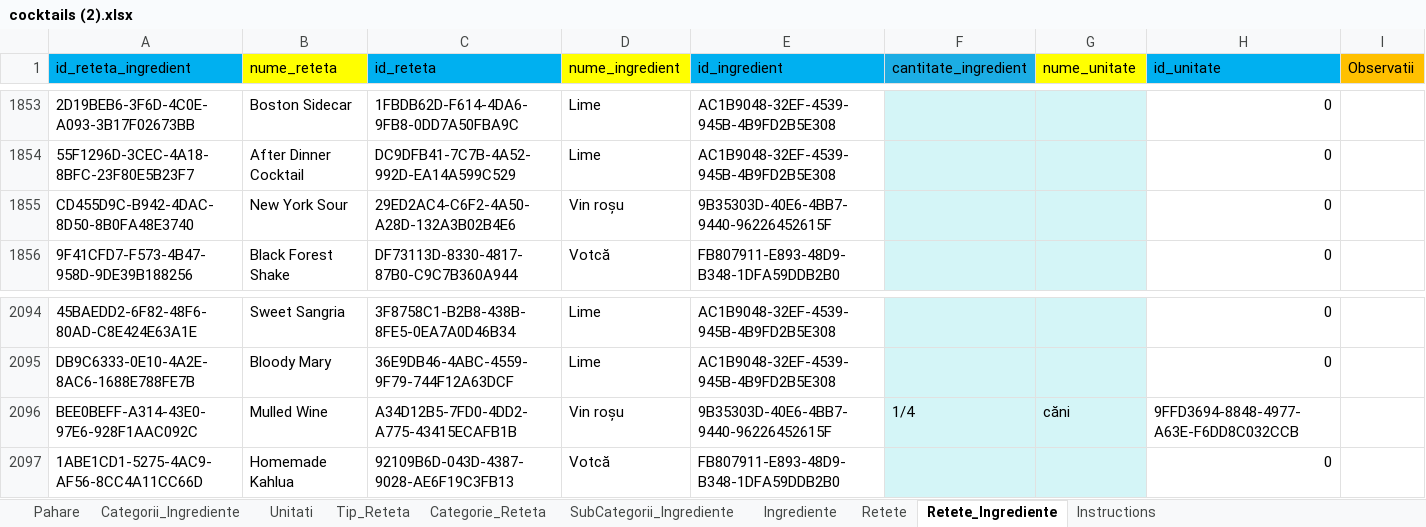
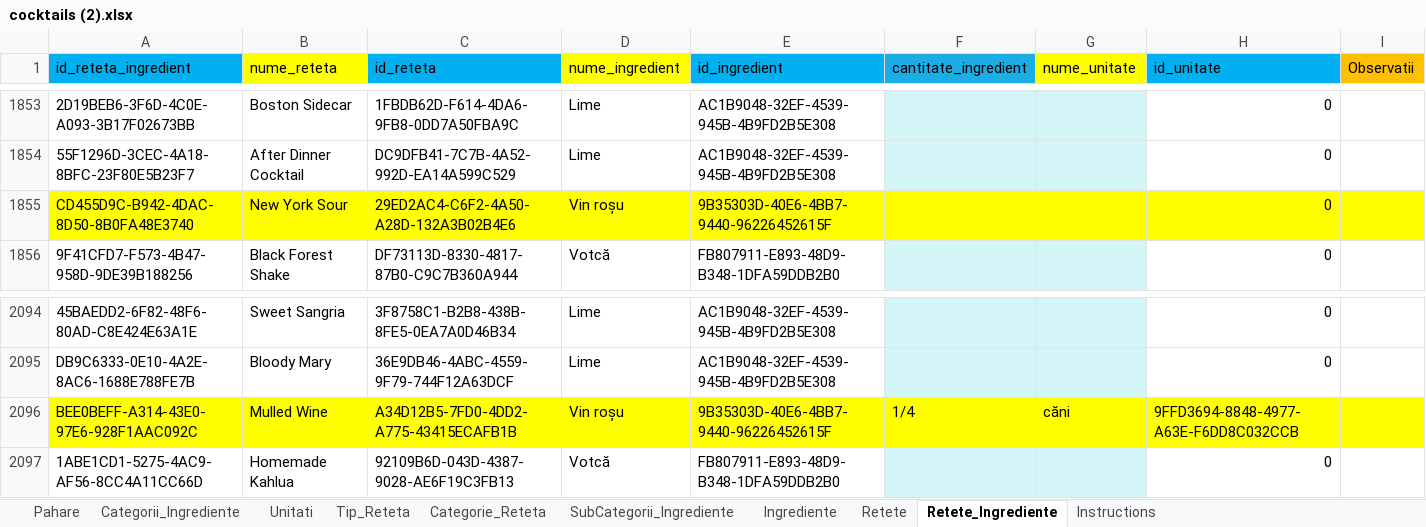
Before and after one commit to Ana-MariaDima/LicentaV3, an Excel workbook: Baza De Date/cocktails (2).xlsx, sheet Retete_Ingrediente, drawn as a sheet; only a part is shown, gaps mark what is left out; values as stored, in another font and other column widths than the file's, no borders; the diff covers the shown part only; the diff names each change by its address in the sheet, - before the commit and + after, or states it on an @@ line.

```diff
--- a/Baza De Date/cocktails (2).xlsx (sheet Retete_Ingrediente)
+++ b/Baza De Date/cocktails (2).xlsx (sheet Retete_Ingrediente)
-A1855:E1855 fill: none
+A1855:E1855 fill: #FFFF00
-F1855:G1855 fill: #D4F5F7
+F1855:G1855 fill: #FFFF00
-H1855:I1855 fill: none
+H1855:I1855 fill: #FFFF00
-A2096:E2096 fill: none
+A2096:E2096 fill: #FFFF00
-F2096:G2096 fill: #D4F5F7
+F2096:G2096 fill: #FFFF00
-H2096:I2096 fill: none
+H2096:I2096 fill: #FFFF00
```
Also changed, not shown: cell formats elsewhere in this sheet, 42 other files.
